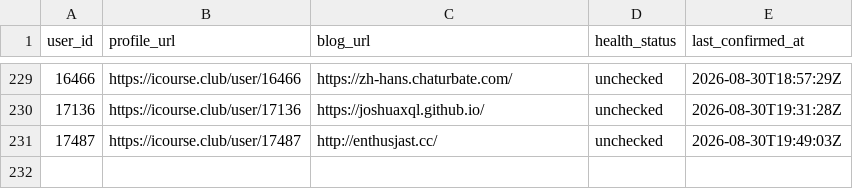
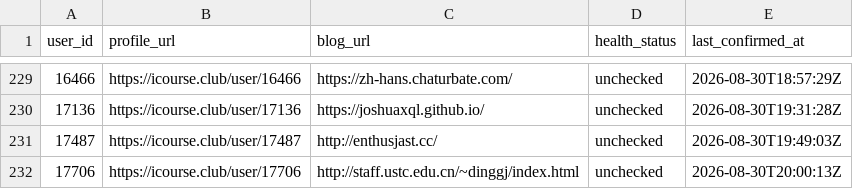
Before and after one commit to Stardust-math/icourse-blog-index, a CSV file: data/blogs.csv, drawn as a sheet; only a part is shown, gaps mark what is left out; the diff names each change by its address in the sheet, - before the commit and + after, or states it on an @@ line.

```diff
--- a/data/blogs.csv
+++ b/data/blogs.csv
+row 232: 17706 | https://icourse.club/user/17706 | http://staff.ustc.edu.cn/~dinggj/index.html | unchecked | 2026-08-30T20:00:13Z
```
Also changed, not shown: 5 other files.
